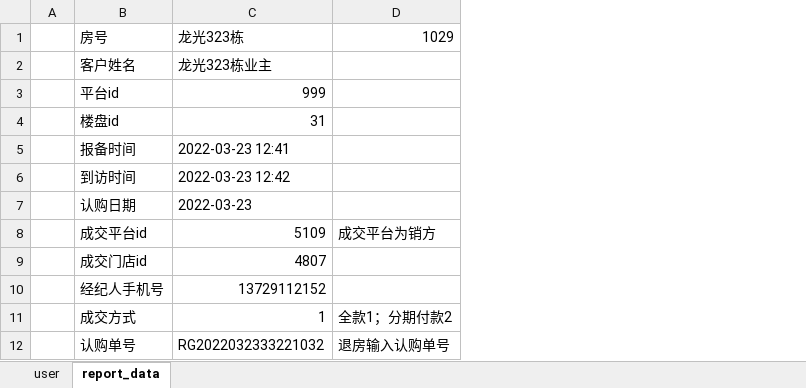
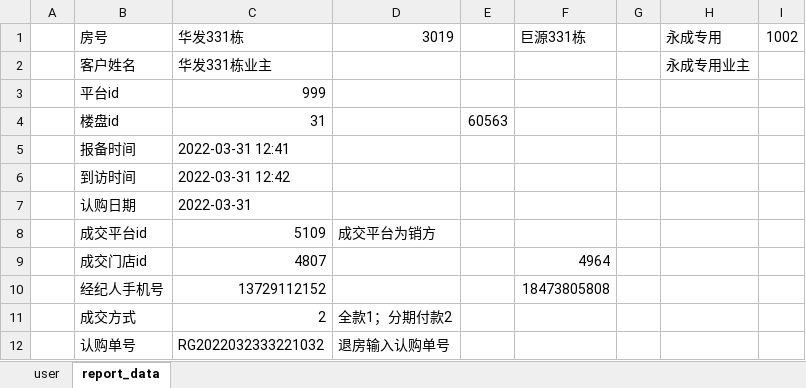
Before and after one commit to xiaoweijun/wy_purchase_order, an Excel workbook: test_data/report_user.xlsx, sheet report_data, drawn as a sheet; values as stored, in another font and other column widths than the file's, no borders; the diff names each change by its address in the sheet, - before the commit and + after, or states it on an @@ line.

```diff
--- a/test_data/report_user.xlsx (sheet report_data)
+++ b/test_data/report_user.xlsx (sheet report_data)
+column E, row 4: 60563
+column F, rows 1-10: 巨源331栋 |  |  |  |  |  |  |  | 4964 | 18473805808
+column G, empty
+column H, rows 1-2: 永成专用 | 永成专用业主
+column I, row 1: 1002
-C1: 龙光323栋
+C1: 华发331栋
-D1: 1029
+D1: 3019
-C2: 龙光323栋业主
+C2: 华发331栋业主
-C5: 2022-03-23 12:41
+C5: 2022-03-31 12:41
-C6: 2022-03-23 12:42
+C6: 2022-03-31 12:42
-C7: 2022-03-23
+C7: 2022-03-31
-C11: 1
+C11: 2
```
Also changed, not shown: test_data/purchase.xlsx, 6 other files.
